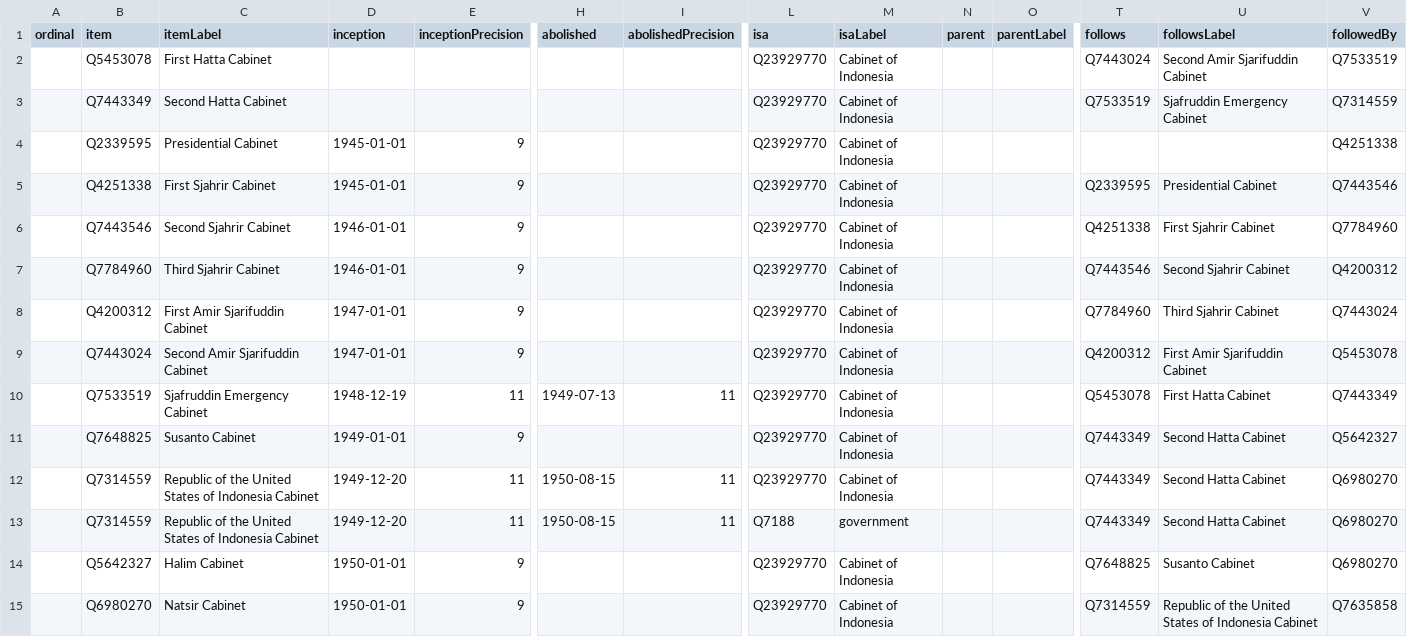
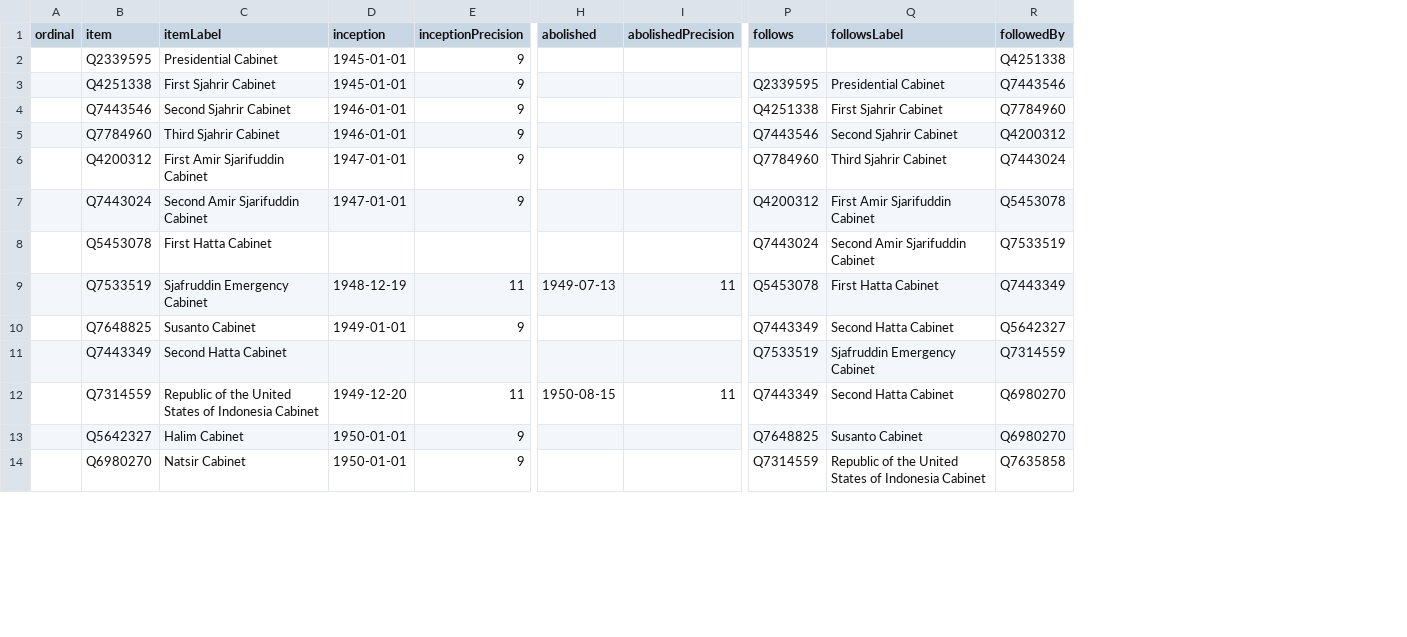
Before and after one commit to every-politician-scrapers/indonesia-ministers, a CSV file: wikidata/results/all-cabinets.csv, drawn as a sheet; only a part is shown, gaps mark what is left out; removed rows and columns are numbered as before the commit, all else as after; rows hold the shown columns only; the diff names each change by its address in the sheet, - before the commit and + after, or states it on an @@ line.

Commit message:
Run SPARQL queries

```diff
--- a/wikidata/results/all-cabinets.csv
+++ b/wikidata/results/all-cabinets.csv
-column L (isa), rows 4-11: all Q23929770; rows 13-15: Q7188 | Q23929770 | Q23929770
-column M (isaLabel), rows 4-11: all Cabinet of Indonesia; rows 13-15: government | Cabinet of Indonesia | Cabinet of Indonesia
-column N (parent), empty
-column O (parentLabel), empty
@@ row 2 moved to row 8: Q5453078 @@
-row 12:  | Q7314559 | Republic of the United States of Indonesia Cabinet | 1949-12-20 | 11 | 1950-08-15 | 11 | Q23929770 | Cabinet of Indonesia |  |  | Q7443349 | Second Hatta Cabinet | Q6980270
@@ row 3 moved to row 11: Q7443349 @@
```
